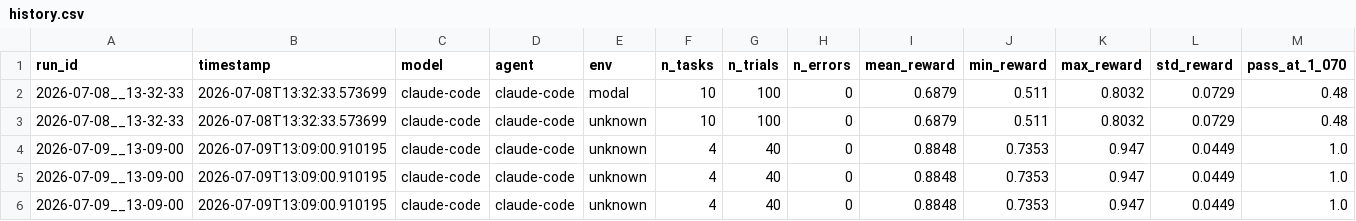
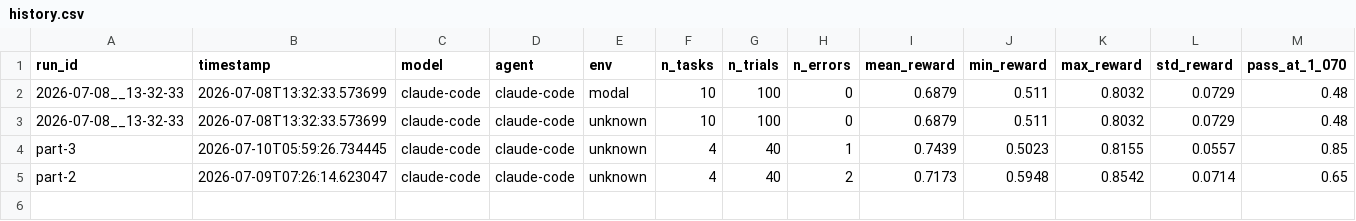
Before and after one commit to sahilg06/web-design-bench, a CSV file: results/history.csv, drawn as a sheet; only a part is shown; removed rows and columns are numbered as before the commit, all else as after; rows hold the shown columns only; the diff names each change by its address in the sheet, - before the commit and + after, or states it on an @@ line.

Commit message:
fix(eval): correct documentation automation, normalize metric weights to 1.0, and streamline part 2/3 results

```diff
--- a/results/history.csv
+++ b/results/history.csv
-row 4: 2026-07-09__13-09-00 | 2026-07-09T13:09:00.910195 | claude-code | claude-code | unknown | 4 | 40 | 0 | 0.8848 | 0.7353 | 0.947 | 0.0449 | 1.0
-row 5: 2026-07-09__13-09-00 | 2026-07-09T13:09:00.910195 | claude-code | claude-code | unknown | 4 | 40 | 0 | 0.8848 | 0.7353 | 0.947 | 0.0449 | 1.0
-row 6: 2026-07-09__13-09-00 | 2026-07-09T13:09:00.910195 | claude-code | claude-code | unknown | 4 | 40 | 0 | 0.8848 | 0.7353 | 0.947 | 0.0449 | 1.0
+row 4: part-3 | 2026-07-10T05:59:26.734445 | claude-code | claude-code | unknown | 4 | 40 | 1 | 0.7439 | 0.5023 | 0.8155 | 0.0557 | 0.85
+row 5: part-2 | 2026-07-09T07:26:14.623047 | claude-code | claude-code | unknown | 4 | 40 | 2 | 0.7173 | 0.5948 | 0.8542 | 0.0714 | 0.65
```
Also changed, not shown: 53 other files.
